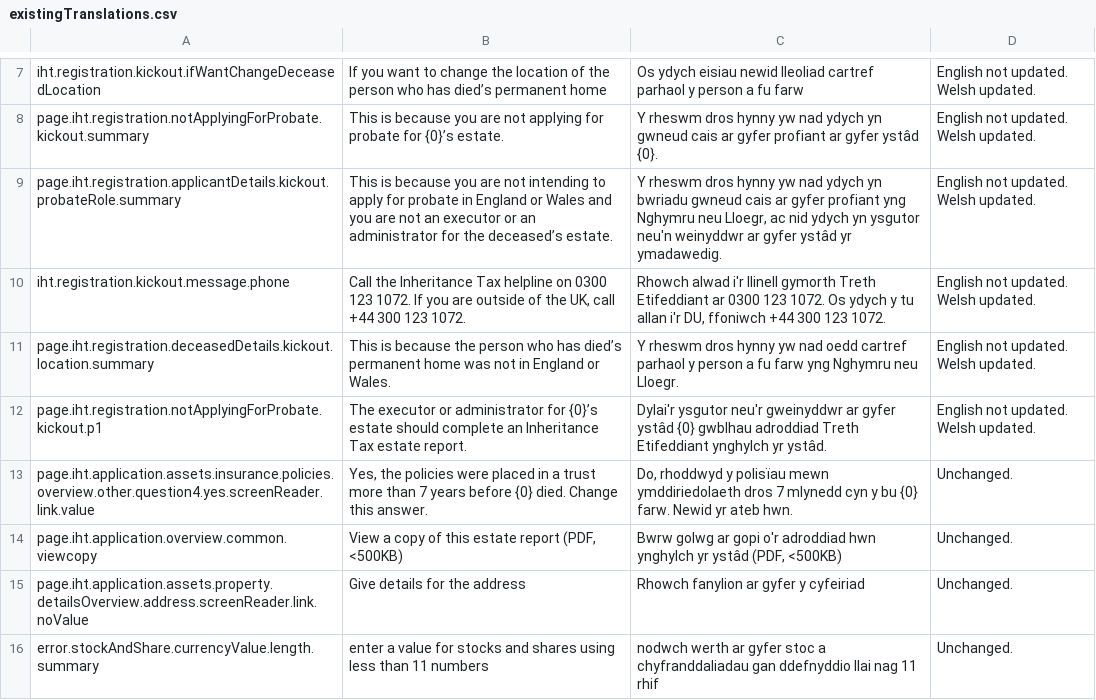
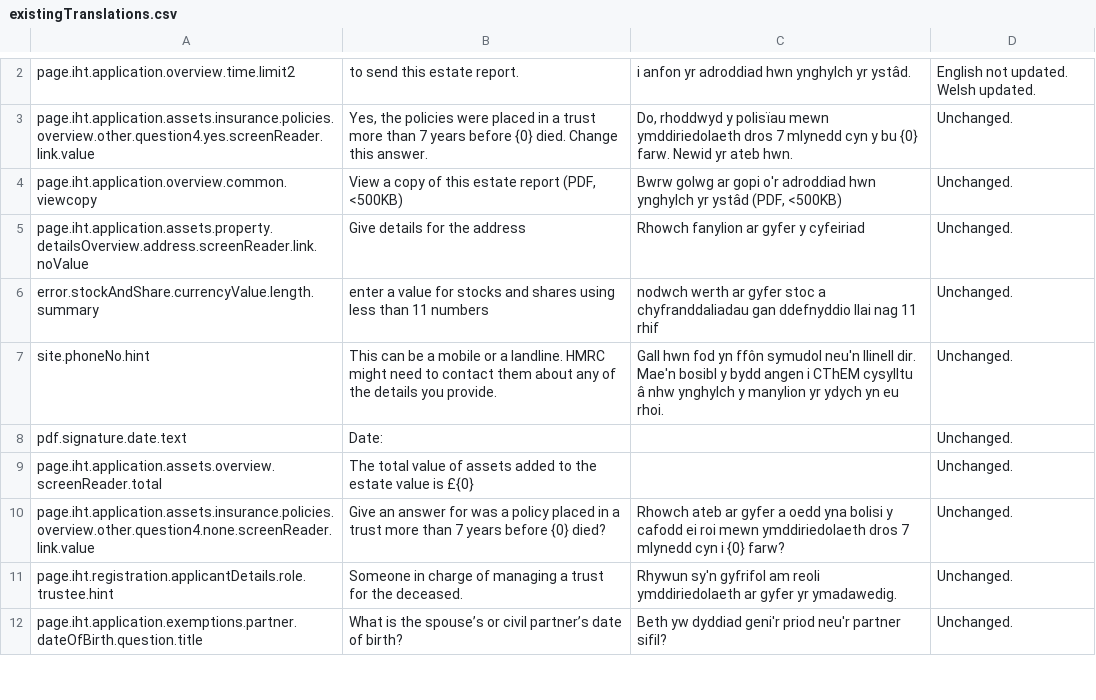
Before and after one commit to hmrc/translation, a CSV file: existingTranslations.csv, drawn as a sheet; only a part is shown, gaps mark what is left out; the shorter side is filled out with more unchanged rows; removed rows and columns are numbered as before the commit, all else as after; the diff covers the shown part only; the diff names each change by its address in the sheet, - before the commit and + after, or states it on an @@ line.

```diff
--- a/existingTranslations.csv
+++ b/existingTranslations.csv
-row 7: iht.registration.kickout.ifWantChangeDeceasedLocation | If you want to change the location of the person who has died’s permanent home | Os ydych eisiau newid lleoliad cartref parhaol y person a fu farw | English not updated. Welsh updated.
-row 8: page.iht.registration.notApplyingForProbate.kickout.summary | This is because you are not applying for probate for {0}’s estate. | Y rheswm dros hynny yw nad ydych yn gwneud cais ar gyfer profiant ar gyfer ystâd {0}. | English not updated. Welsh updated.
-row 9: page.iht.registration.applicantDetails.kickout.probateRole.summary | This is because you are not intending to apply for probate in England or Wales and you are not an executor or an administrator for the deceased’s estate. | Y rheswm dros hynny yw nad ydych yn bwriadu gwneud cais ar gyfer profiant yng Nghymru neu Lloegr, ac nid ydych yn ysgutor neu'n weinyddwr ar gyfer ystâd yr ymadawedig. | English not updated. Welsh updated.
-row 10: iht.registration.kickout.message.phone | Call the Inheritance Tax helpline on 0300 123 1072. If you are outside of the UK, call +44 300 123 1072. | Rhowch alwad i'r llinell gymorth Treth Etifeddiant ar 0300 123 1072. Os ydych y tu allan i'r DU, ffoniwch +44 300 123 1072. | English not updated. Welsh updated.
-row 11: page.iht.registration.deceasedDetails.kickout.location.summary | This is because the person who has died’s permanent home was not in England or Wales. | Y rheswm dros hynny yw nad oedd cartref parhaol y person a fu farw yng Nghymru neu Lloegr. | English not updated. Welsh updated.
-row 12: page.iht.registration.notApplyingForProbate.kickout.p1 | The executor or administrator for {0}’s estate should complete an Inheritance Tax estate report. | Dylai'r ysgutor neu'r gweinyddwr ar gyfer ystâd {0} gwblhau adroddiad Treth Etifeddiant ynghylch yr ystâd. | English not updated. Welsh updated.
+row 2: page.iht.application.overview.time.limit2 | to send this estate report. | i anfon yr adroddiad hwn ynghylch yr ystâd. | English not updated. Welsh updated.
```
Also changed, not shown: 12 added rows, 7 removed rows and 3 edited cells elsewhere in this file, receivedTranslations.csv, 1 other file.
